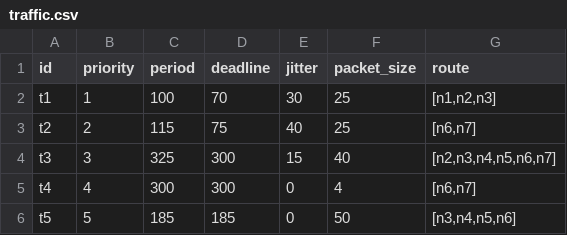
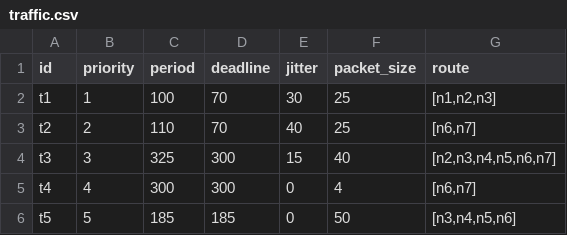
Before and after one commit to LBishop234/cynoc, a CSV file: example/xiong-et-al-2016/traffic.csv (was example/xiong-et-al/traffic.csv), drawn as a sheet.

Commit message:
docs: Multipoint Blocking Examples (#31)
Co-authored-by: Leo Bishop <leobishop@Leos-MacBook-Pro.local>

```diff
--- a/example/xiong-et-al/traffic.csv
+++ b/example/xiong-et-al-2016/traffic.csv
@@ -2,3 +2,3 @@ id,priority,period,deadline,jitter,packet_size,route
 t1,1,100,70,30,25,"[n1,n2,n3]"
-t2,2,115,75,40,25,"[n6,n7]"
+t2,2,110,70,40,25,"[n6,n7]"
 t3,3,325,300,15,40,"[n2,n3,n4,n5,n6,n7]"
```
Also changed, not shown: 6 other files.
